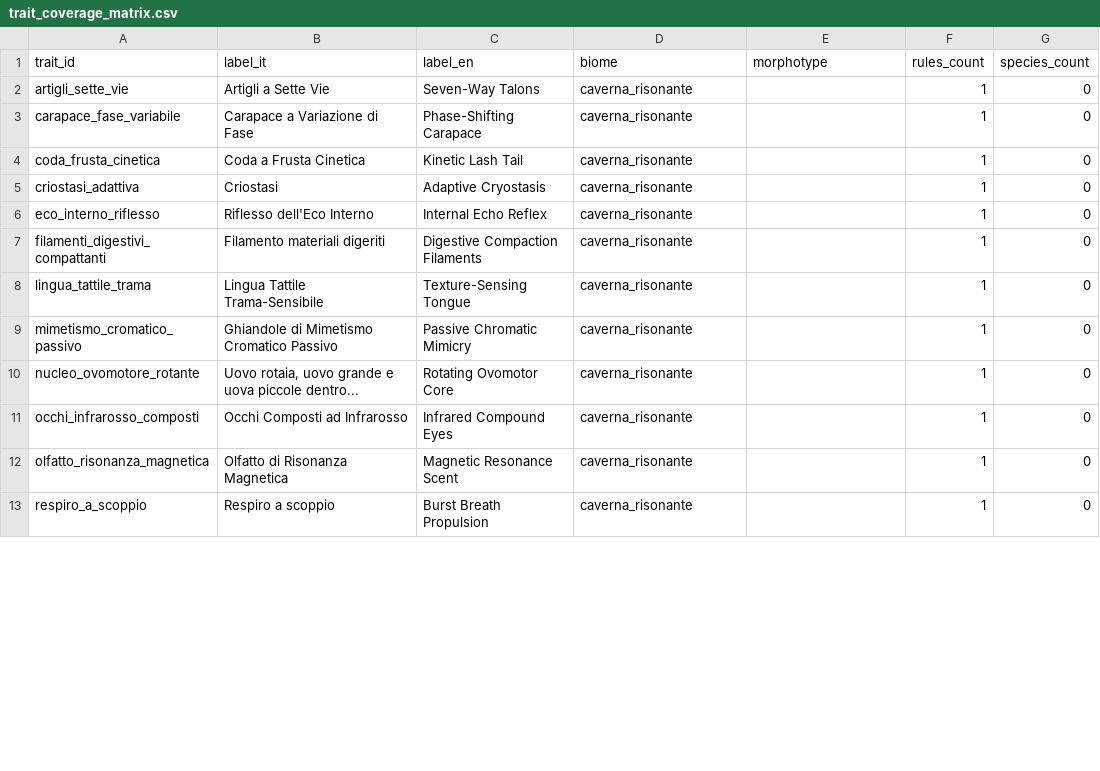
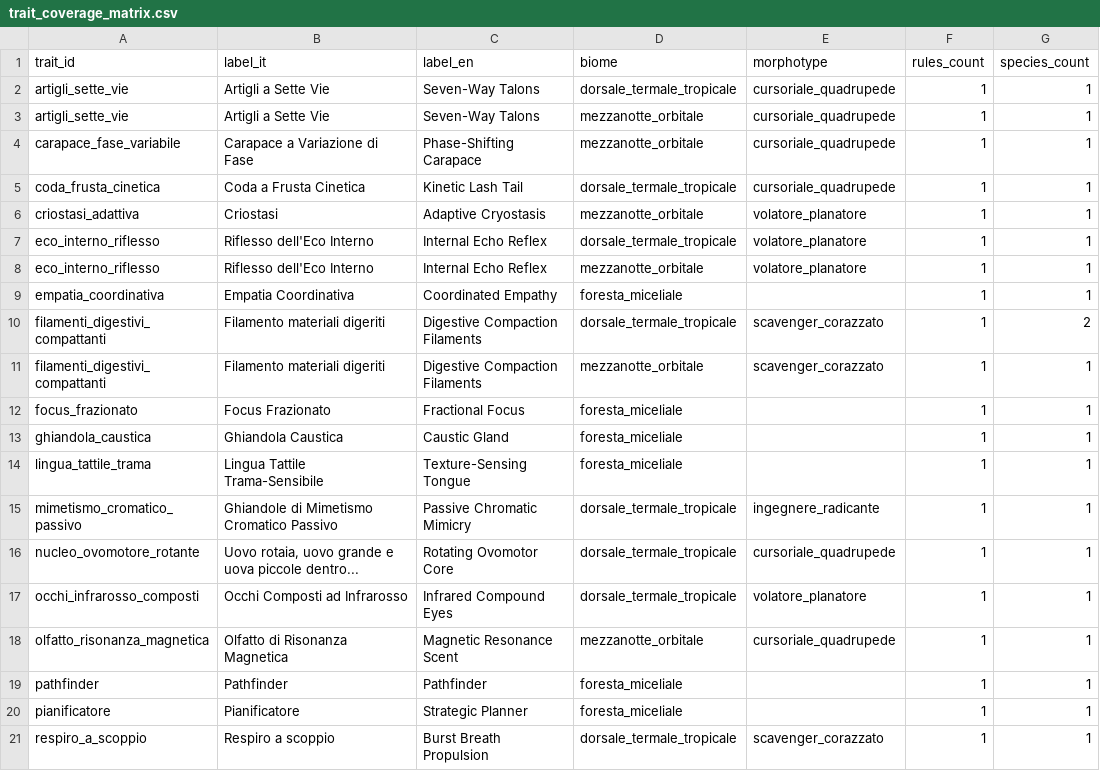
Before and after one commit to MasterDD-L34D/Game, a CSV file: data/analysis/trait_coverage_matrix.csv, drawn as a sheet; only a part is shown; the diff covers the shown part only.

Commit message:
feat: align species traits coverage baseline

```diff
--- a/data/analysis/trait_coverage_matrix.csv
+++ b/data/analysis/trait_coverage_matrix.csv
@@ -1,13 +1,21 @@
 trait_id,label_it,label_en,biome,morphotype,rules_count,species_count
-artigli_sette_vie,Artigli a Sette Vie,Seven-Way Talons,caverna_risonante,,1,0
-carapace_fase_variabile,Carapace a Variazione di Fase,Phase-Shifting Carapace,caverna_risonante,,1,0
-coda_frusta_cinetica,Coda a Frusta Cinetica,Kinetic Lash Tail,caverna_risonante,,1,0
-criostasi_adattiva,Criostasi,Adaptive Cryostasis,caverna_risonante,,1,0
-eco_interno_riflesso,Riflesso dell'Eco Interno,Internal Echo Reflex,caverna_risonante,,1,0
-filamenti_digestivi_compattanti,Filamento materiali digeriti,Digestive Compaction Filaments,caverna_risonante,,1,0
-lingua_tattile_trama,Lingua Tattile Trama-Sensibile,Texture-Sensing Tongue,caverna_risonante,,1,0
-mimetismo_cromatico_passivo,Ghiandole di Mimetismo Cromatico Passivo,Passive Chromatic Mimicry,caverna_risonante,,1,0
-nucleo_ovomotore_rotante,"Uovo rotaia, uovo grande e uova piccole dentro...",Rotating Ovomotor Core,caverna_risonante,,1,0
-occhi_infrarosso_composti,Occhi Composti ad Infrarosso,Infrared Compound Eyes,caverna_risonante,,1,0
-olfatto_risonanza_magnetica,Olfatto di Risonanza Magnetica,Magnetic Resonance Scent,caverna_risonante,,1,0
-respiro_a_scoppio,Respiro a scoppio,Burst Breath Propulsion,caverna_risonante,,1,0
+artigli_sette_vie,Artigli a Sette Vie,Seven-Way Talons,dorsale_termale_tropicale,cursoriale_quadrupede,1,1
+artigli_sette_vie,Artigli a Sette Vie,Seven-Way Talons,mezzanotte_orbitale,cursoriale_quadrupede,1,1
+carapace_fase_variabile,Carapace a Variazione di Fase,Phase-Shifting Carapace,mezzanotte_orbitale,cursoriale_quadrupede,1,1
+coda_frusta_cinetica,Coda a Frusta Cinetica,Kinetic Lash Tail,dorsale_termale_tropicale,cursoriale_quadrupede,1,1
+criostasi_adattiva,Criostasi,Adaptive Cryostasis,mezzanotte_orbitale,volatore_planatore,1,1
+eco_interno_riflesso,Riflesso dell'Eco Interno,Internal Echo Reflex,dorsale_termale_tropicale,volatore_planatore,1,1
+eco_interno_riflesso,Riflesso dell'Eco Interno,Internal Echo Reflex,mezzanotte_orbitale,volatore_planatore,1,1
+empatia_coordinativa,Empatia Coordinativa,Coordinated Empathy,foresta_miceliale,,1,1
+filamenti_digestivi_compattanti,Filamento materiali digeriti,Digestive Compaction Filaments,dorsale_termale_tropicale,scavenger_corazzato,1,2
+filamenti_digestivi_compattanti,Filamento materiali digeriti,Digestive Compaction Filaments,mezzanotte_orbitale,scavenger_corazzato,1,1
+focus_frazionato,Focus Frazionato,Fractional Focus,foresta_miceliale,,1,1
+ghiandola_caustica,Ghiandola Caustica,Caustic Gland,foresta_miceliale,,1,1
+lingua_tattile_trama,Lingua Tattile Trama-Sensibile,Texture-Sensing Tongue,foresta_miceliale,,1,1
+mimetismo_cromatico_passivo,Ghiandole di Mimetismo Cromatico Passivo,Passive Chromatic Mimicry,dorsale_termale_tropicale,ingegnere_radicante,1,1
+nucleo_ovomotore_rotante,"Uovo rotaia, uovo grande e uova piccole dentro...",Rotating Ovomotor Core,dorsale_termale_tropicale,cursoriale_quadrupede,1,1
+occhi_infrarosso_composti,Occhi Composti ad Infrarosso,Infrared Compound Eyes,dorsale_termale_tropicale,volatore_planatore,1,1
+olfatto_risonanza_magnetica,Olfatto di Risonanza Magnetica,Magnetic Resonance Scent,mezzanotte_orbitale,cursoriale_quadrupede,1,1
+pathfinder,Pathfinder,Pathfinder,foresta_miceliale,,1,1
+pianificatore,Pianificatore,Strategic Planner,foresta_miceliale,,1,1
+respiro_a_scoppio,Respiro a scoppio,Burst Breath Propulsion,dorsale_termale_tropicale,scavenger_corazzato,1,1
```
Also changed, not shown: 10 added rows and 23 edited cells elsewhere in this file, 19 other files.
